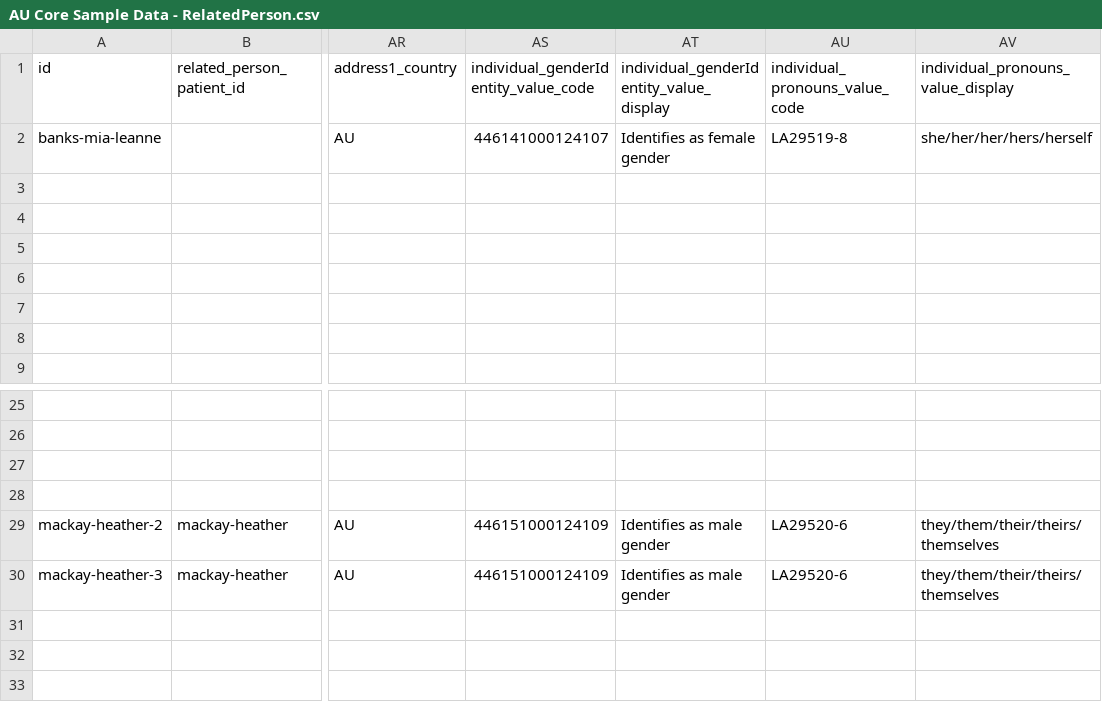
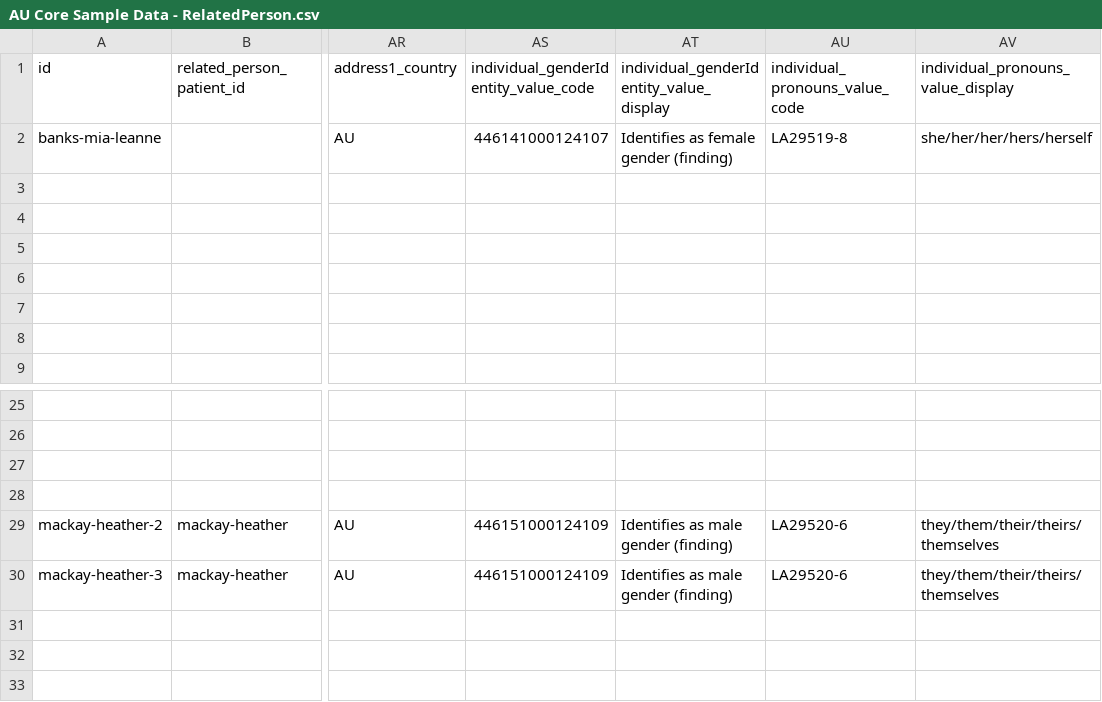
Before and after one commit to hl7au/au-fhir-test-data, a CSV file: testdata-csv/AU Core Sample Data - RelatedPerson.csv, drawn as a sheet; only a part is shown, gaps mark what is left out; the diff names each change by its address in the sheet, - before the commit and + after, or states it on an @@ line.

```diff
--- a/testdata-csv/AU Core Sample Data - RelatedPerson.csv
+++ b/testdata-csv/AU Core Sample Data - RelatedPerson.csv
-AT2: Identifies as female gender
+AT2: Identifies as female gender (finding)
-AT29:AT30: Identifies as male gender
+AT29:AT30: Identifies as male gender (finding)
```
Also changed, not shown: testdata-csv/AU Core Sample Data - MedicationRequest.csv, testdata-csv/AU Core Sample Data - Patient.csv, 22 other files.
